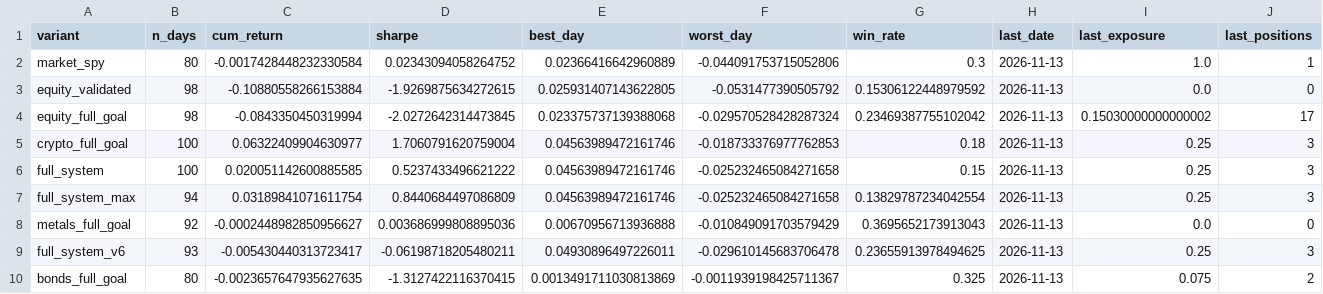
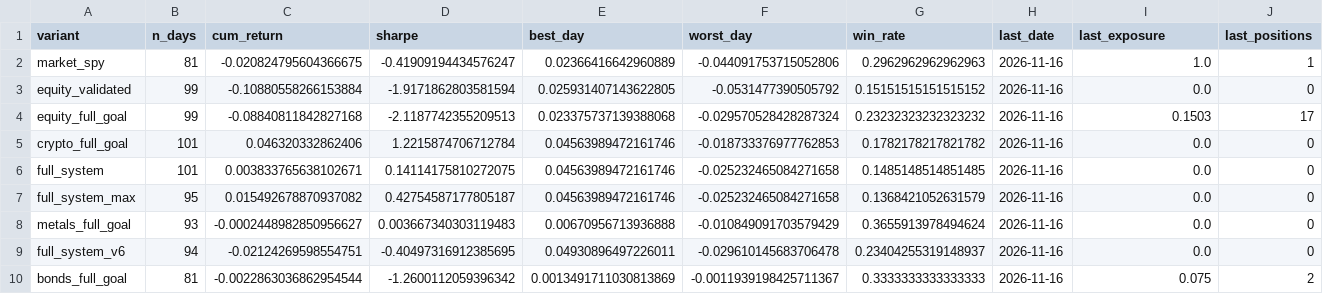
Before and after one commit to dballage777/dballage, a CSV file: paper/reports/standings.csv, drawn as a sheet.

```diff
--- a/paper/reports/standings.csv
+++ b/paper/reports/standings.csv
@@ -1,10 +1,10 @@
 variant,n_days,cum_return,sharpe,best_day,worst_day,win_rate,last_date,last_exposure,last_positions
-market_spy,80,-0.0017428448232330584,0.02343094058264752,0.02366416642960889,-0.044091753715052806,0.3,2026-11-13,1.0,1
-equity_validated,98,-0.10880558266153884,-1.9269875634272615,0.025931407143622805,-0.0531477390505792,0.15306122448979592,2026-11-13,0.0,0
-equity_full_goal,98,-0.0843350450319994,-2.0272642314473845,0.023375737139388068,-0.029570528428287324,0.23469387755102042,2026-11-13,0.15030000000000002,17
-crypto_full_goal,100,0.06322409904630977,1.7060791620759004,0.04563989472161746,-0.018733376977762853,0.18,2026-11-13,0.25,3
-full_system,100,0.020051142600885585,0.5237433496621222,0.04563989472161746,-0.025232465084271658,0.15,2026-11-13,0.25,3
-full_system_max,94,0.03189841071611754,0.8440684497086809,0.04563989472161746,-0.025232465084271658,0.13829787234042554,2026-11-13,0.25,3
-metals_full_goal,92,-0.0002448982850956627,0.003686999808895036,0.00670956713936888,-0.010849091703579429,0.3695652173913043,2026-11-13,0.0,0
-full_system_v6,93,-0.005430440313723417,-0.06198718205480211,0.04930896497226011,-0.029610145683706478,0.23655913978494625,2026-11-13,0.25,3
-bonds_full_goal,80,-0.0023657647935627635,-1.3127422116370415,0.0013491711030813869,-0.0011939198425711367,0.325,2026-11-13,0.075,2
+market_spy,81,-0.020824795604366675,-0.41909194434576247,0.02366416642960889,-0.044091753715052806,0.2962962962962963,2026-11-16,1.0,1
+equity_validated,99,-0.10880558266153884,-1.9171862803581594,0.025931407143622805,-0.0531477390505792,0.15151515151515152,2026-11-16,0.0,0
+equity_full_goal,99,-0.08840811842827168,-2.1187742355209513,0.023375737139388068,-0.029570528428287324,0.23232323232323232,2026-11-16,0.1503,17
+crypto_full_goal,101,0.046320332862406,1.2215874706712784,0.04563989472161746,-0.018733376977762853,0.1782178217821782,2026-11-16,0.0,0
+full_system,101,0.003833765638102671,0.14114175810272075,0.04563989472161746,-0.025232465084271658,0.1485148514851485,2026-11-16,0.0,0
+full_system_max,95,0.015492678870937082,0.42754587177805187,0.04563989472161746,-0.025232465084271658,0.1368421052631579,2026-11-16,0.0,0
+metals_full_goal,93,-0.0002448982850956627,0.003667340303119483,0.00670956713936888,-0.010849091703579429,0.3655913978494624,2026-11-16,0.0,0
+full_system_v6,94,-0.02124269598554751,-0.40497316912385695,0.04930896497226011,-0.029610145683706478,0.23404255319148937,2026-11-16,0.0,0
+bonds_full_goal,81,-0.0022863036862954544,-1.2600112059396342,0.0013491711030813869,-0.0011939198425711367,0.3333333333333333,2026-11-16,0.075,2
```
Also changed, not shown: paper/reports/daily_returns.csv, 6 other files.
